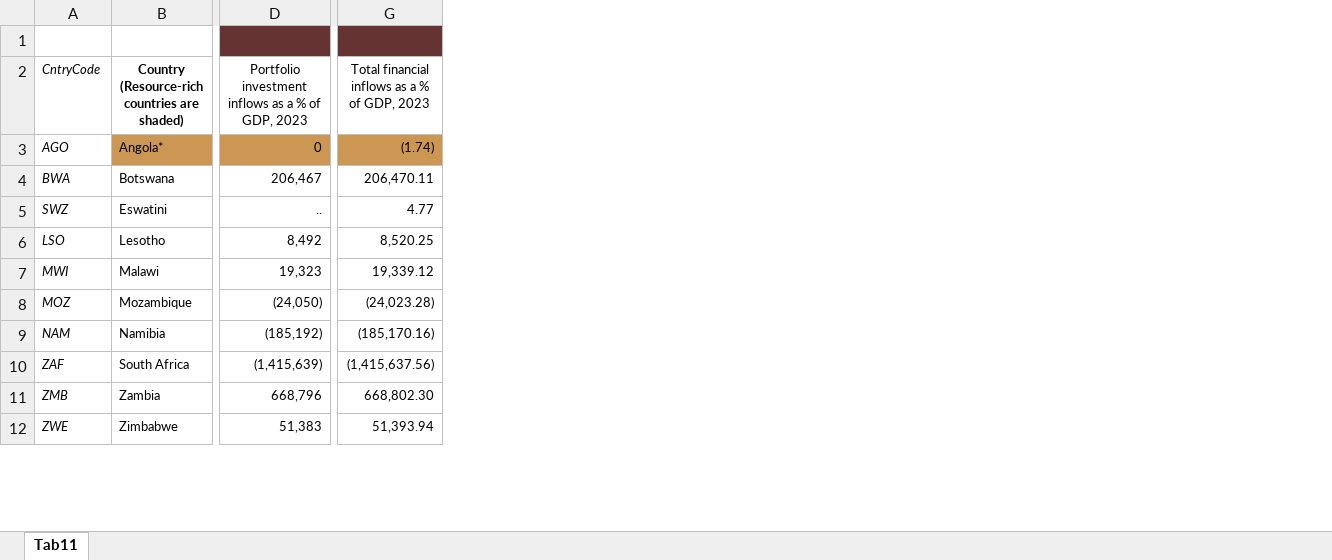
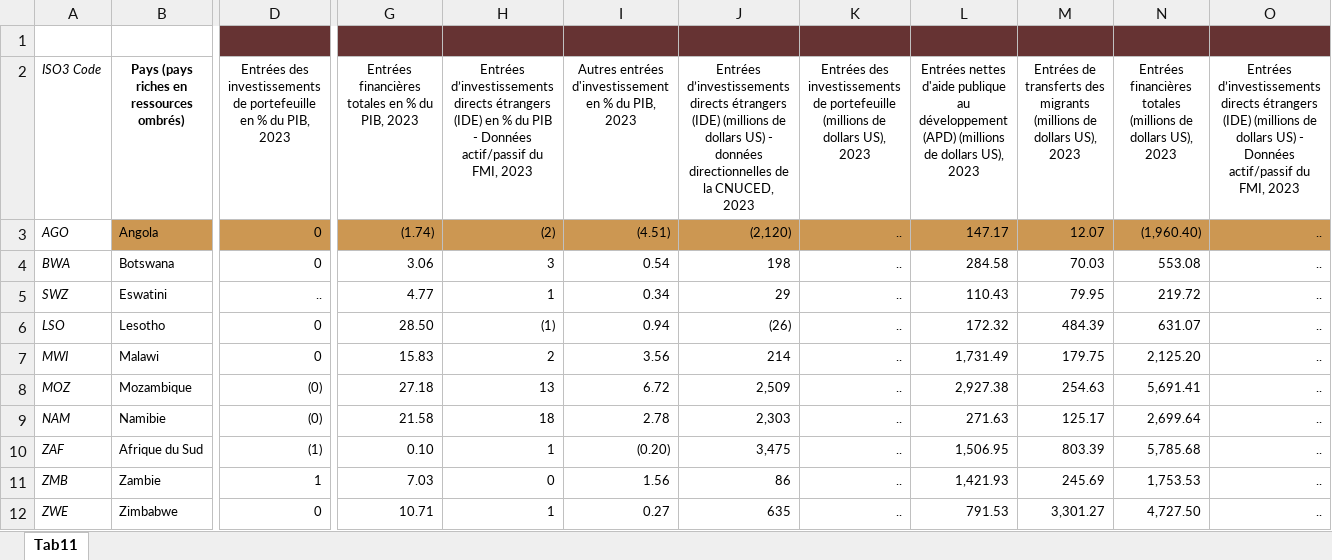
Before and after one commit to AfDD-DDAf/AfDD-DDAf-2025, an Excel workbook: DDAf_2025_Tableau_annexe_Tab11.xlsx, sheet Tab11, drawn as a sheet; only a part is shown, gaps mark what is left out; values as stored, in another font and other column widths than the file's, no borders; removed rows and columns are numbered as before the commit, all else as after; rows hold the shown columns only; the diff covers the shown part only; the diff names each change by its address in the sheet, - before the commit and + after, or states it on an @@ line.

```diff
--- a/DDAf_2025_Tableau_annexe_Tab11.xlsx (sheet Tab11)
+++ b/DDAf_2025_Tableau_annexe_Tab11.xlsx (sheet Tab11)
+column H, rows 3-12: (2) | 3 | 1 | (1) | 2 | 13 | 18 | 1 | 0 | 1
+column I, rows 3-12: (4.51) | 0.54 | 0.34 | 0.94 | 3.56 | 6.72 | 2.78 | (0.20) | 1.56 | 0.27
+column J, rows 3-12: (2,120) | 198 | 29 | (26) | 214 | 2,509 | 2,303 | 3,475 | 86 | 635
+column K, rows 3-12: all ..
+column L, rows 3-12: 147.17 | 284.58 | 110.43 | 172.32 | 1,731.49 | 2,927.38 | 271.63 | 1,506.95 | 1,421.93 | 791.53
+column M, rows 3-12: 12.07 | 70.03 | 79.95 | 484.39 | 179.75 | 254.63 | 125.17 | 803.39 | 245.69 | 3,301.27
+column N, rows 3-12: (1,960.40) | 553.08 | 219.72 | 631.07 | 2,125.20 | 5,691.41 | 2,699.64 | 5,785.68 | 1,753.53 | 4,727.50
+column O, rows 3-12: all ..
-row 2: CntryCode | Country (Resource-rich countries are shaded) | Portfolio investment inflows as a % of GDP, 2023 | Total financial inflows as a % of GDP, 2023
+row 2: ISO3 Code | Pays (pays riches en ressources ombrés) | Entrées des investissements de portefeuille en % du PIB, 2023 | Entrées financières totales en % du PIB, 2023 | Entrées d’investissements directs étrangers (IDE) en % du PIB - Données actif/passif du FMI, 2023 | Autres entrées d'investissement en % du PIB, 2023 | Entrées d’investissements directs étrangers (IDE) (millions de dollars US) - données directionnelles de la CNUCED, 2023 | Entrées des investissements de portefeuille (millions de dollars US), 2023 | Entrées nettes d'aide publique au développement (APD) (millions de dollars US), 2023 | Entrées de transferts des migrants (millions de dollars US), 2023 | Entrées financières totales (millions de dollars US), 2023 | Entrées d’investissements directs étrangers (IDE) (millions de dollars US) - Données actif/passif du FMI, 2023
-B3: Angola*
+B3: Angola
-D4: 206,467
+D4: 0
-G4: 206,470.11
+G4: 3.06
-D6: 8,492
+D6: 0
-G6: 8,520.25
+G6: 28.50
-D7: 19,323
+D7: 0
-G7: 19,339.12
+G7: 15.83
-D8: (24,050)
+D8: (0)
-G8: (24,023.28)
+G8: 27.18
-B9: Namibia
+B9: Namibie
-D9: (185,192)
+D9: (0)
-G9: (185,170.16)
+G9: 21.58
-B10: South Africa
+B10: Afrique du Sud
-D10: (1,415,639)
+D10: (1)
-G10: (1,415,637.56)
+G10: 0.10
-B11: Zambia
+B11: Zambie
-D11: 668,796
+D11: 1
-G11: 668,802.30
+G11: 7.03
-D12: 51,383
+D12: 0
-G12: 51,393.94
+G12: 10.71
```
Also changed, not shown: 2 added rows, 1 removed row, 1 added column, 187 edited cells and cell formats elsewhere in this sheet, DDAf_2025_Liste_des_indicateurs.xlsx, DDAf_2025_Tableau_annexe_Tab08.xlsx, 41 other files.
